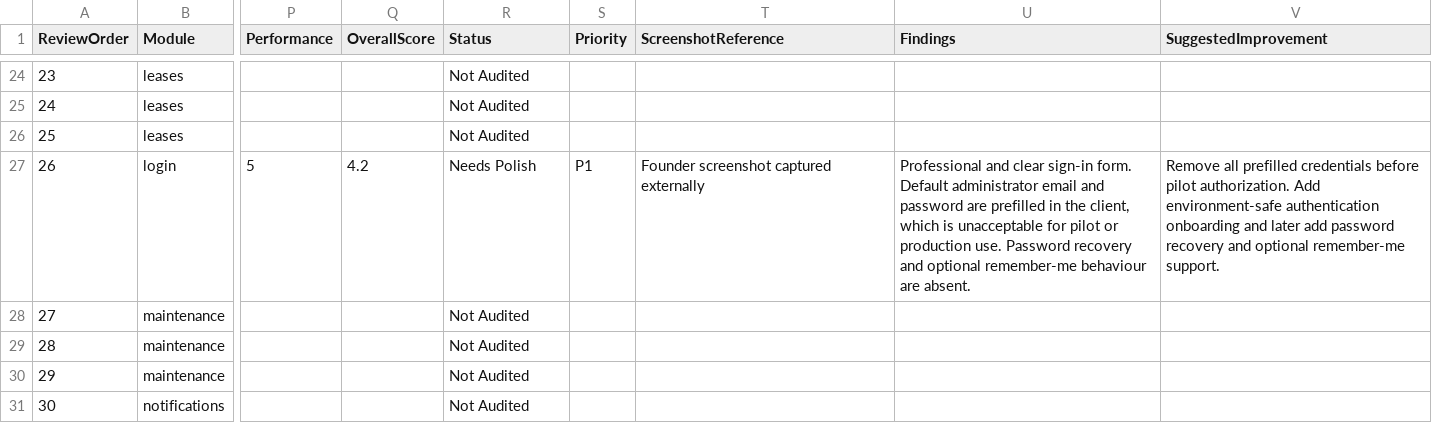
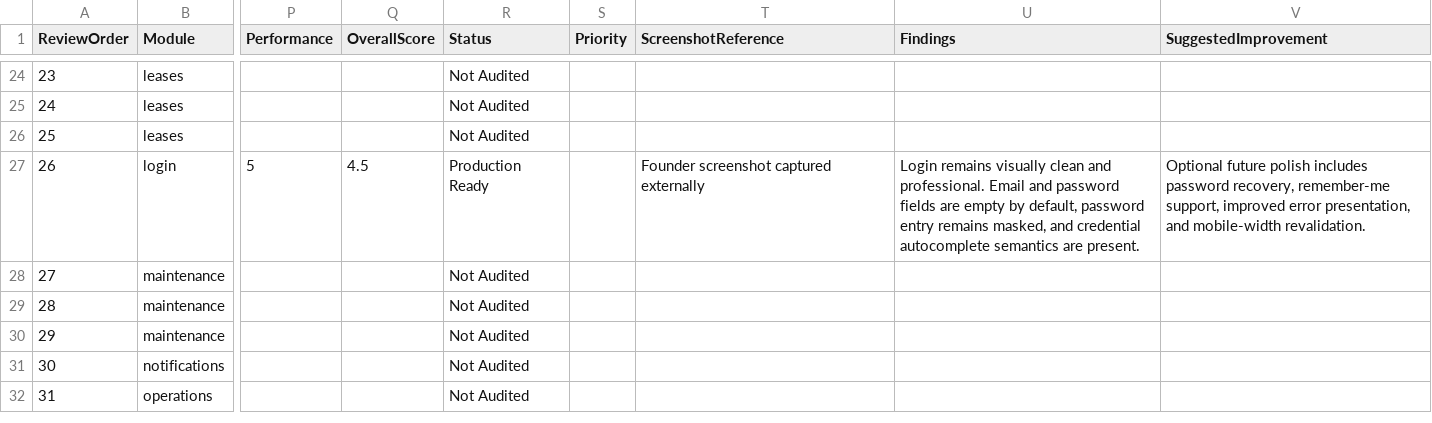
Before and after one commit to aiutilities/propertyos-core, a CSV file: documentation/product-audit/sessions/2026-07-28-founder-visual-audit/founder-route-review.csv, drawn as a sheet; only a part is shown, gaps mark what is left out; the shorter side is filled out with more unchanged rows; the diff names each change by its address in the sheet, - before the commit and + after, or states it on an @@ line.

```diff
--- a/documentation/product-audit/sessions/2026-07-28-founder-visual-audit/founder-route-review.csv
+++ b/documentation/product-audit/sessions/2026-07-28-founder-visual-audit/founder-route-review.csv
-Q27 (OverallScore): 4.2
+Q27 (OverallScore): 4.5
-R27 (Status): Needs Polish
+R27 (Status): Production Ready
-S27 (Priority): P1
+S27 (Priority): (empty)
-U27 (Findings): Professional and clear sign-in form. Default administrator email and password are prefilled in the client, which is unacceptable for pilot or production use. Password recovery and optional remember-me behaviour are absent.
+U27 (Findings): Login remains visually clean and professional. Email and password fields are empty by default, password entry remains masked, and credential autocomplete semantics are present.
-V27 (SuggestedImprovement): Remove all prefilled credentials before pilot authorization. Add environment-safe authentication onboarding and later add password recovery and optional remember-me support.
+V27 (SuggestedImprovement): Optional future polish includes password recovery, remember-me support, improved error presentation, and mobile-width revalidation.
```
Also changed, not shown: documentation/product-audit/sessions/2026-07-28-founder-visual-audit/defects.csv, documentation/product-audit/sessions/2026-07-28-founder-visual-audit/module-scorecard.csv, 2 other files.
